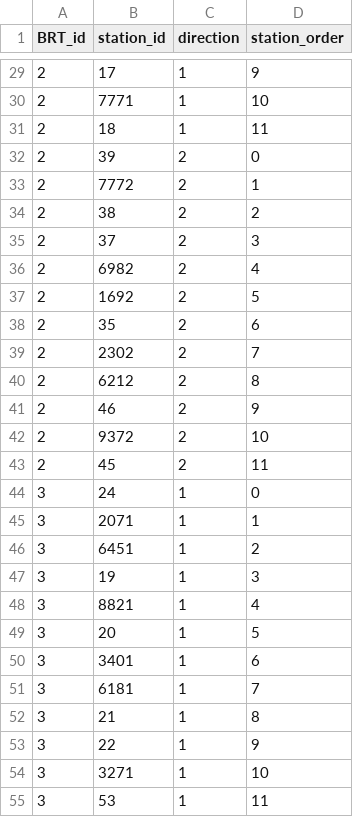
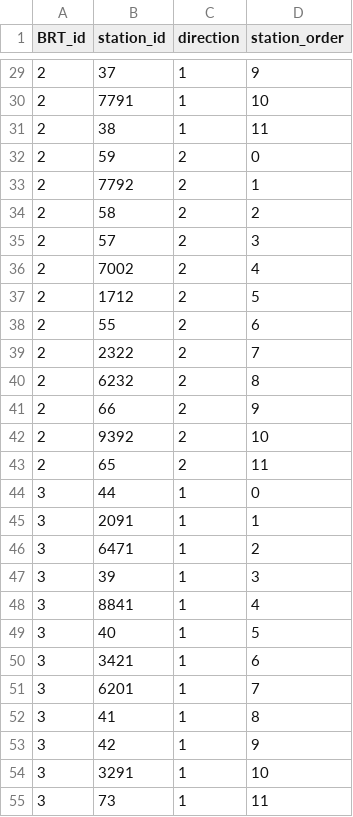
Before and after one commit to laatabix/I-Maroc, a CSV file: IMaroc_GAMA/includes/gis/BRT_network/BRT_lines_stations.csv, drawn as a sheet; only a part is shown, gaps mark what is left out; the diff covers the shown part only.

```diff
--- a/IMaroc_GAMA/includes/gis/BRT_network/BRT_lines_stations.csv
+++ b/IMaroc_GAMA/includes/gis/BRT_network/BRT_lines_stations.csv
@@ -29,27 +29,27 @@ BRT_id,station_id,direction,station_order
-2,17,1,9
-2,7771,1,10
-2,18,1,11
-2,39,2,0
-2,7772,2,1
-2,38,2,2
-2,37,2,3
-2,6982,2,4
-2,1692,2,5
-2,35,2,6
-2,2302,2,7
-2,6212,2,8
-2,46,2,9
-2,9372,2,10
-2,45,2,11
-3,24,1,0
-3,2071,1,1
-3,6451,1,2
-3,19,1,3
-3,8821,1,4
-3,20,1,5
-3,3401,1,6
-3,6181,1,7
-3,21,1,8
-3,22,1,9
-3,3271,1,10
-3,53,1,11
+2,37,1,9
+2,7791,1,10
+2,38,1,11
+2,59,2,0
+2,7792,2,1
+2,58,2,2
+2,57,2,3
+2,7002,2,4
+2,1712,2,5
+2,55,2,6
+2,2322,2,7
+2,6232,2,8
+2,66,2,9
+2,9392,2,10
+2,65,2,11
+3,44,1,0
+3,2091,1,1
+3,6471,1,2
+3,39,1,3
+3,8841,1,4
+3,40,1,5
+3,3421,1,6
+3,6201,1,7
+3,41,1,8
+3,42,1,9
+3,3291,1,10
+3,73,1,11
```
Also changed, not shown: 79 edited cells elsewhere in this file, IMaroc_GAMA/includes/gis/bus_network/bus_lines_stops.csv, 2 other files.
